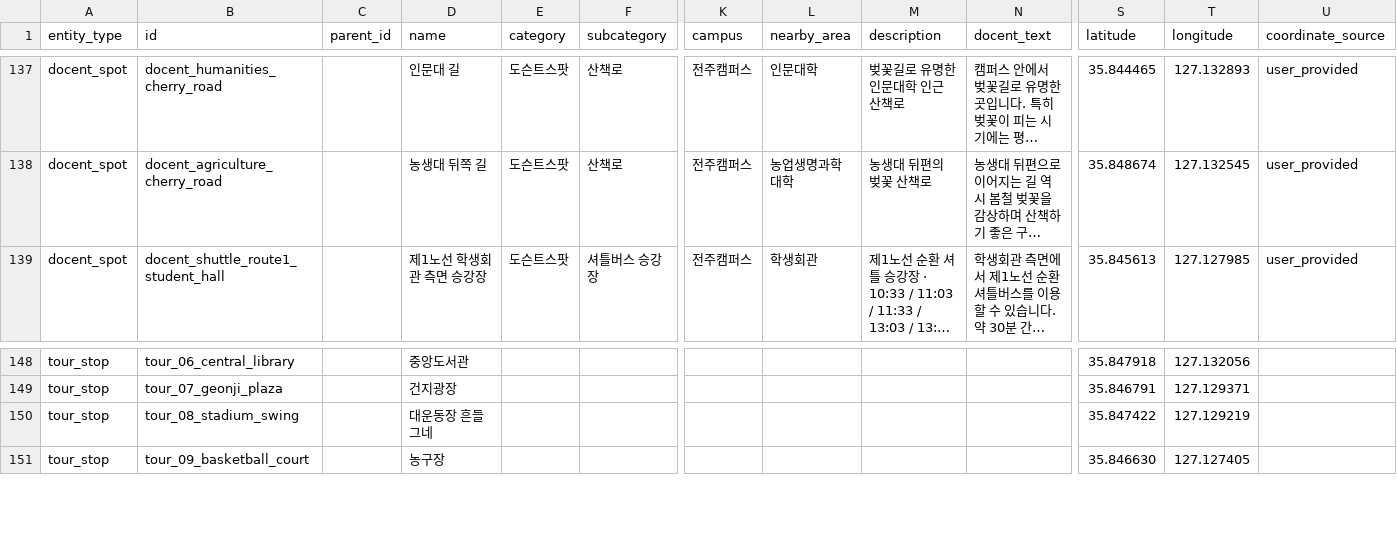
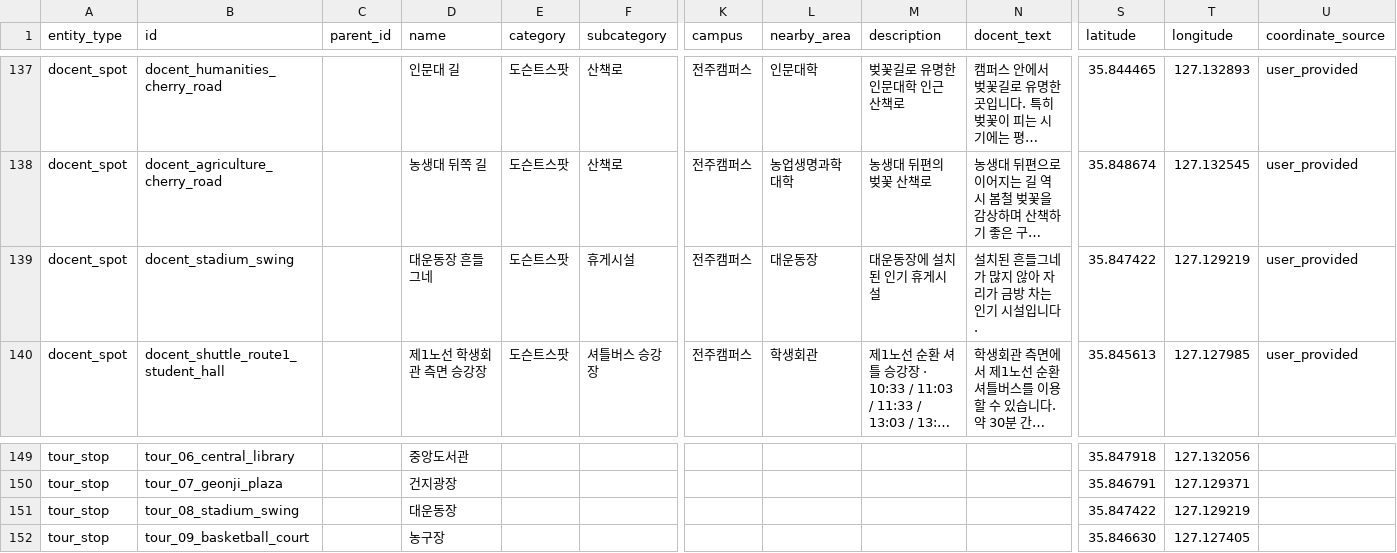
Before and after one commit to Jiny0ng/AI_Campus_Tour, a CSV file: campusdata/campus_places.csv, drawn as a sheet; only a part is shown, gaps mark what is left out; long unchanged cells end in …; addresses are those after the commit; rows hold the shown columns only; the diff names each change by its address in the sheet, - before the commit and + after, or states it on an @@ line.

Commit message:
refine tour sheets, guide filters, and campus place data

```diff
--- a/campusdata/campus_places.csv
+++ b/campusdata/campus_places.csv
+row 139: docent_spot | docent_stadium_swing |  | 대운동장 흔들그네 | 도슨트스팟 | 휴게시설 | 전주캠퍼스 | 대운동장 | 대운동장에 설치된 인기 휴게시설 | 설치된 흔들그네가 많지 않아 자리가 금방 차는 인기 시설입니다. | 35.847422 | 127.129219 | user_provided
-D151 (name): 대운동장 흔들그네
+D151 (name): 대운동장
```
Also changed, not shown: campusdata/campus_facts.csv, campusdata/campus_interiors.csv, 14 other files.
